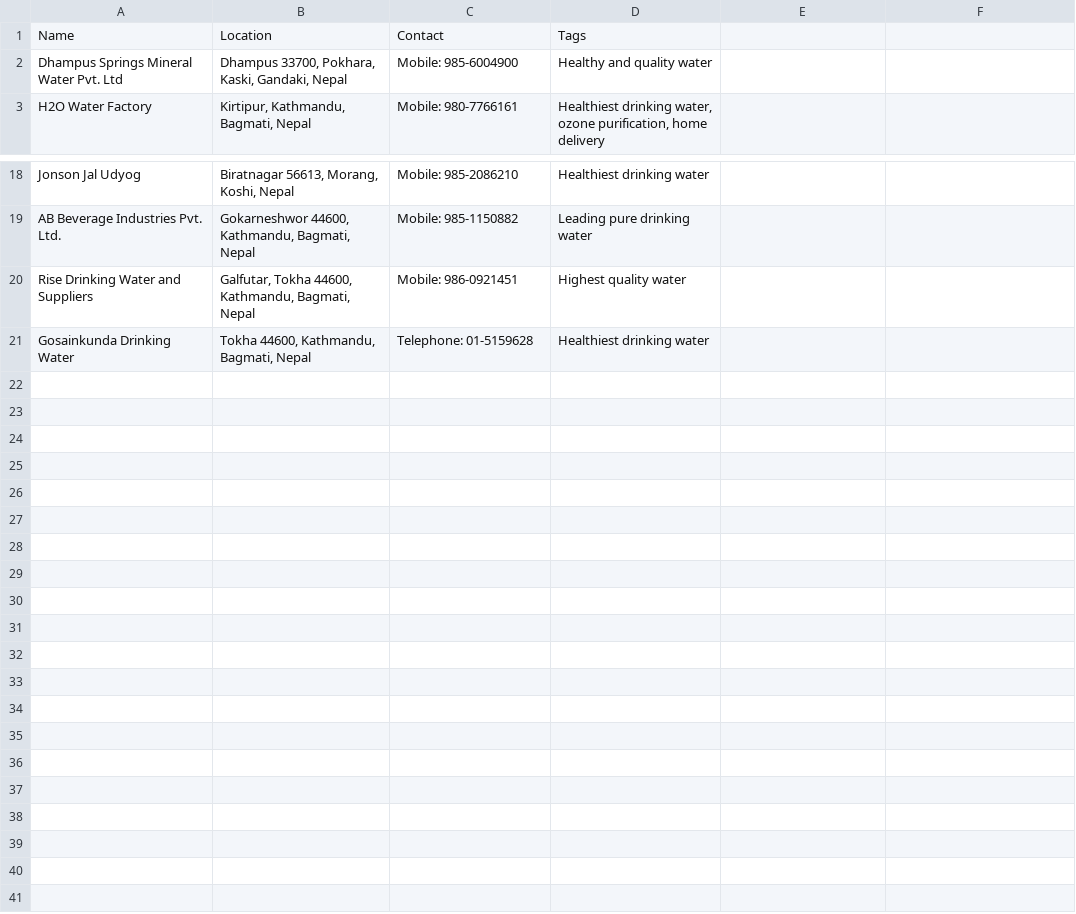
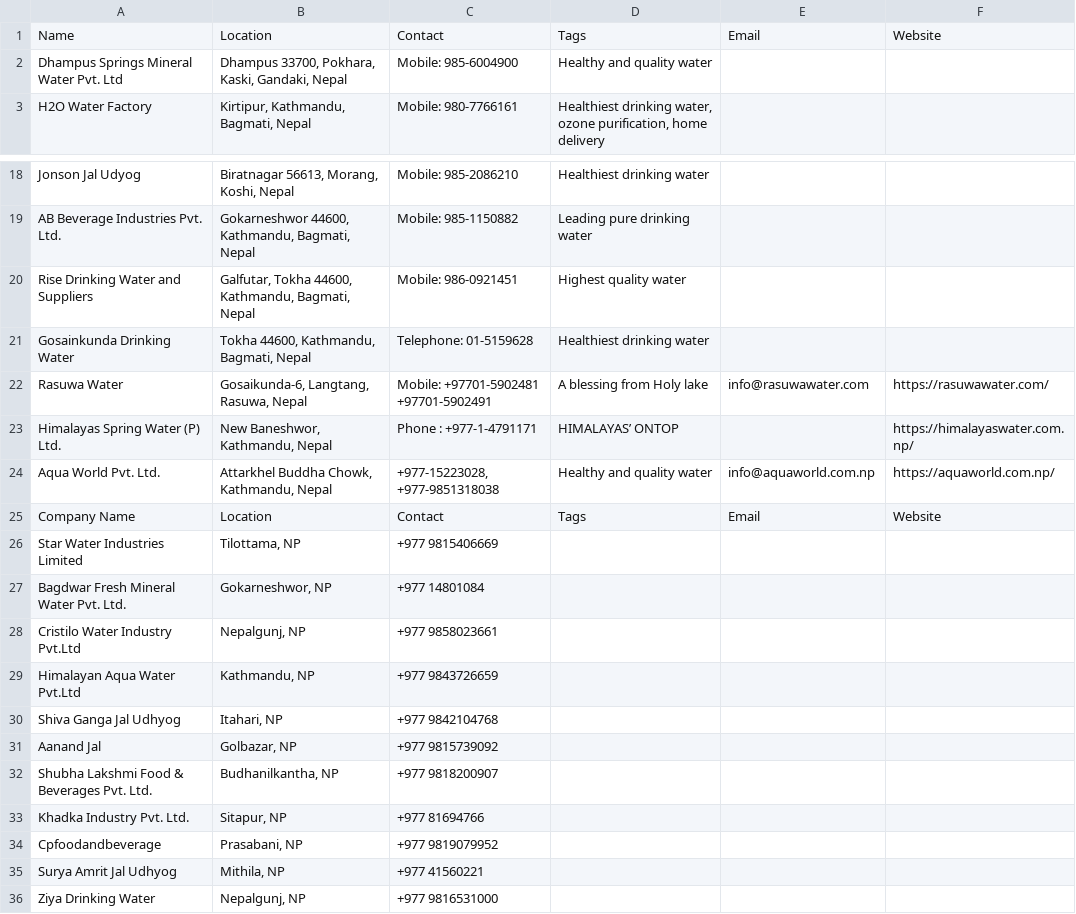
Before and after one commit to Sandip124/water_companies_in_nepal, a CSV file: water_companies.csv, drawn as a sheet; only a part is shown, gaps mark what is left out; the diff names each change by its address in the sheet, - before the commit and + after, or states it on an @@ line.

Commit message:
update data

```diff
--- a/water_companies.csv
+++ b/water_companies.csv
-E1: (empty)
+E1: Email
-F1: (empty)
+F1: Website
+row 22: Rasuwa Water | Gosaikunda-6, Langtang, Rasuwa, Nepal | Mobile: +97701-5902481 +97701-5902491 | A blessing from Holy lake | info@rasuwawater.com | https://rasuwawater.com/
+row 23: Himalayas Spring Water (P) Ltd. | New Baneshwor, Kathmandu, Nepal | Phone : +977-1-4791171 | HIMALAYAS’ ONTOP |  | https://himalayaswater.com.np/
+row 24: Aqua World Pvt. Ltd. | Attarkhel Buddha Chowk, Kathmandu, Nepal | +977-15223028, +977-9851318038 | Healthy and quality water | info@aquaworld.com.np | https://aquaworld.com.np/
+row 25: Company Name | Location | Contact | Tags | Email | Website
+row 26: Star Water Industries Limited | Tilottama, NP | +977 9815406669
+row 27: Bagdwar Fresh Mineral Water Pvt. Ltd. | Gokarneshwor, NP | +977 14801084
+row 28: Cristilo Water Industry Pvt.Ltd | Nepalgunj, NP | +977 9858023661
+row 29: Himalayan Aqua Water Pvt.Ltd | Kathmandu, NP | +977 9843726659
+row 30: Shiva Ganga Jal Udhyog | Itahari, NP | +977 9842104768
+row 31: Aanand Jal | Golbazar, NP | +977 9815739092
+row 32: Shubha Lakshmi Food & Beverages Pvt. Ltd. | Budhanilkantha, NP | +977 9818200907
+row 33: Khadka Industry Pvt. Ltd. | Sitapur, NP | +977 81694766
+row 34: Cpfoodandbeverage | Prasabani, NP | +977 9819079952
+row 35: Surya Amrit Jal Udhyog | Mithila, NP | +977 41560221
+row 36: Ziya Drinking Water | Nepalgunj, NP | +977 9816531000
```
